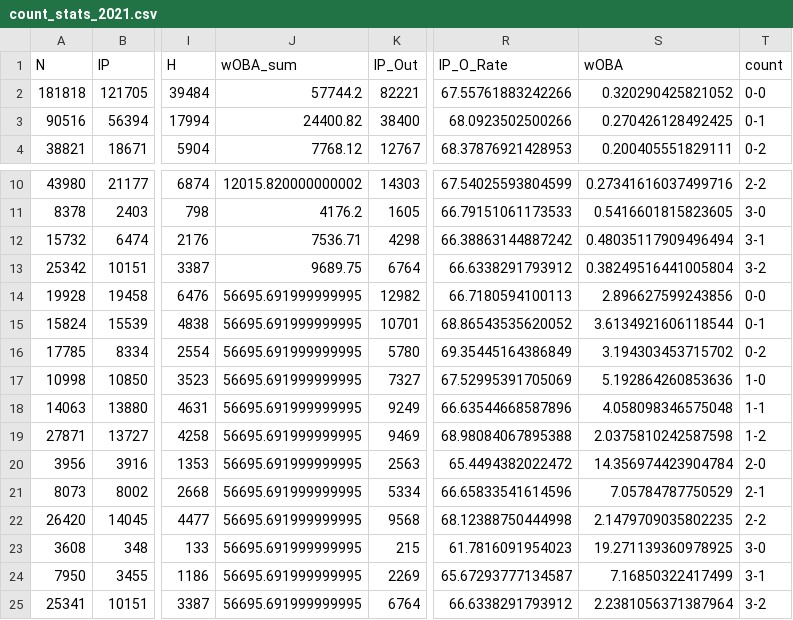
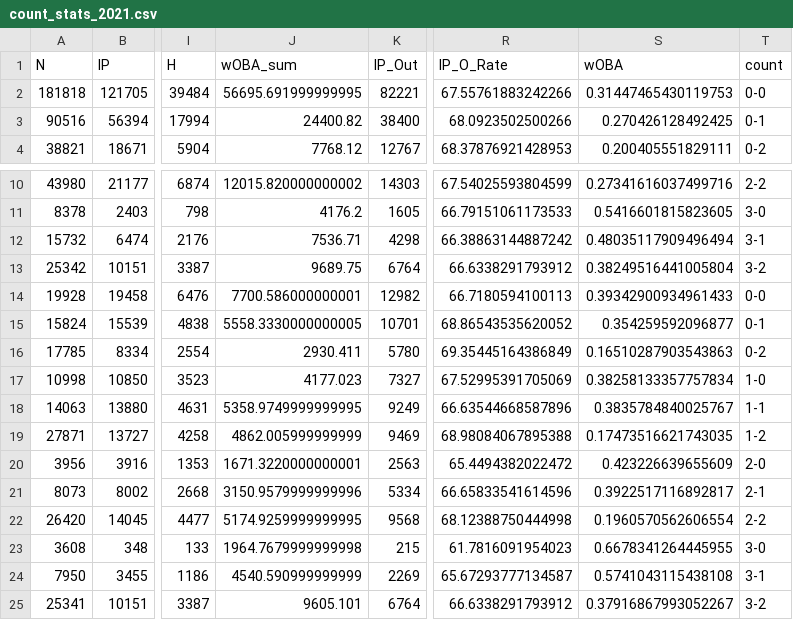
Before and after one commit to bayesball/HomeRuns2021, a CSV file: count_stats_2021.csv, drawn as a sheet; only a part is shown, gaps mark what is left out; the diff names each change by its address in the sheet, - before the commit and + after, or states it on an @@ line.

Commit message:
Update count_stats_2021.csv

```diff
--- a/count_stats_2021.csv
+++ b/count_stats_2021.csv
-J2 (wOBA_sum): 57744.2
+J2 (wOBA_sum): 56695.691999999995
-S2 (wOBA): 0.320290425821052
+S2 (wOBA): 0.31447465430119753
-J14 (wOBA_sum): 56695.691999999995
+J14 (wOBA_sum): 7700.586000000001
-S14 (wOBA): 2.896627599243856
+S14 (wOBA): 0.39342900934961433
-J15 (wOBA_sum): 56695.691999999995
+J15 (wOBA_sum): 5558.3330000000005
-S15 (wOBA): 3.6134921606118544
+S15 (wOBA): 0.354259592096877
-J16 (wOBA_sum): 56695.691999999995
+J16 (wOBA_sum): 2930.411
-S16 (wOBA): 3.194303453715702
+S16 (wOBA): 0.16510287903543863
-J17 (wOBA_sum): 56695.691999999995
+J17 (wOBA_sum): 4177.023
-S17 (wOBA): 5.192864260853636
+S17 (wOBA): 0.38258133357757834
-J18 (wOBA_sum): 56695.691999999995
+J18 (wOBA_sum): 5358.9749999999995
-S18 (wOBA): 4.058098346575048
+S18 (wOBA): 0.3835784840025767
-J19 (wOBA_sum): 56695.691999999995
+J19 (wOBA_sum): 4862.005999999999
-S19 (wOBA): 2.0375810242587598
+S19 (wOBA): 0.17473516621743035
-J20 (wOBA_sum): 56695.691999999995
+J20 (wOBA_sum): 1671.3220000000001
-S20 (wOBA): 14.356974423904784
+S20 (wOBA): 0.423226639655609
-J21 (wOBA_sum): 56695.691999999995
+J21 (wOBA_sum): 3150.9579999999996
-S21 (wOBA): 7.05784787750529
+S21 (wOBA): 0.3922517116892817
-J22 (wOBA_sum): 56695.691999999995
+J22 (wOBA_sum): 5174.9259999999995
-S22 (wOBA): 2.1479709035802235
+S22 (wOBA): 0.1960570562606554
-J23 (wOBA_sum): 56695.691999999995
+J23 (wOBA_sum): 1964.7679999999998
-S23 (wOBA): 19.271139360978925
+S23 (wOBA): 0.6678341264445955
-J24 (wOBA_sum): 56695.691999999995
+J24 (wOBA_sum): 4540.590999999999
-S24 (wOBA): 7.16850322417499
+S24 (wOBA): 0.5741043115438108
-J25 (wOBA_sum): 56695.691999999995
+J25 (wOBA_sum): 9605.101
-S25 (wOBA): 2.2381056371387964
+S25 (wOBA): 0.37916867993052267
```
